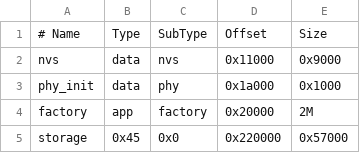
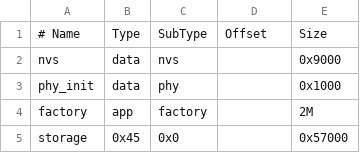
Before and after one commit to schrab/ardupilot, a CSV file: libraries/AP_HAL_ESP32/targets/esp32s3supermini/partitions.csv, drawn as a sheet.

Commit message:
AP_HAL_ESP32: fix esp32s3supermini build system and add build documentation
- Fix Tools/ardupilotwaf/esp32.py: Use targets/<target>/esp-idf/ for CMake source
  (not hwdef/<board>/esp-idf/ which lacks CMakeLists.txt)
- Copy board-specific sdkconfig.defaults to override ESP-IDF defaults
- Pass IDF_PATH explicitly to CMake to fix toolchain detection
- Add CONFIG_PARTITION_TABLE_CUSTOM=y and CONFIG_PARTITION_TABLE_OFFSET=0x10000
  to sdkconfig.defaults (matching verified flashing addresses)
- Set MAC address to single mode (CONFIG_ESP32S3_UNIVERSAL_MAC_ADDRESSSES_ONE=y)
  to eliminate 28-second boot delay
- Update README.md with all data from hwdef.dat (motor pins, UARTs, etc.)
- Create BUILD_SETUP.md with complete build guide, all fixes, and flashing instructions
- Update AGENTS.md with ESP-IDF v5.4.2 setup notes (~/esp-idf/ path)

Verified: ardupilot.bin (1.76MB) builds successfully, fits 2MB factory partition

```diff
--- a/libraries/AP_HAL_ESP32/targets/esp32s3supermini/partitions.csv
+++ b/libraries/AP_HAL_ESP32/targets/esp32s3supermini/partitions.csv
@@ -1,5 +1,5 @@
 # Name,   Type, SubType, Offset,  Size
-nvs,      data, nvs,      0x11000, 0x9000
-phy_init, data, phy,      0x1a000, 0x1000
-factory,   app, factory,  0x20000, 2M
-storage,   0x45, 0x0,     0x220000, 0x57000
+nvs,      data, nvs,           , 0x9000
+phy_init, data, phy,           , 0x1000
+factory,   app, factory,       , 2M
+storage,   0x45, 0x0,           , 0x57000
```
Also changed, not shown: 7 other files.
